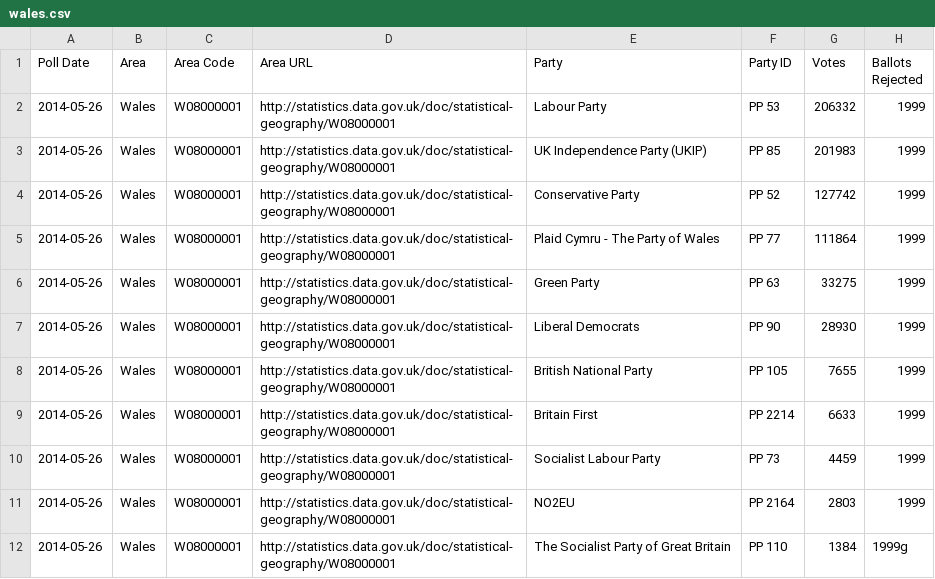
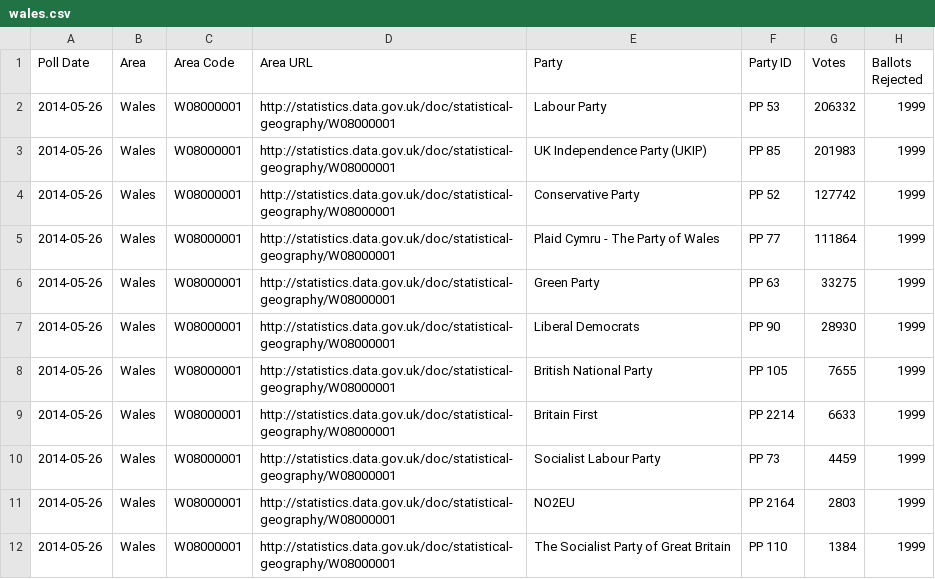
Before and after one commit to theodi/euro-elections, a CSV file: votes/wales.csv, drawn as a sheet.

Commit message:
Remove rogue G, yo

```diff
--- a/votes/wales.csv
+++ b/votes/wales.csv
@@ -11,2 +11,2 @@ Poll Date,Area,Area Code,Area URL,Party,Party ID,Votes,Ballots Rejected
 2014-05-26,Wales,W08000001,http://statistics.data.gov.uk/doc/statistical-geography/W08000001,NO2EU,PP 2164,2803,1999
-2014-05-26,Wales,W08000001,http://statistics.data.gov.uk/doc/statistical-geography/W08000001,The Socialist Party of Great Britain,PP 110,1384,1999g
+2014-05-26,Wales,W08000001,http://statistics.data.gov.uk/doc/statistical-geography/W08000001,The Socialist Party of Great Britain,PP 110,1384,1999
```
